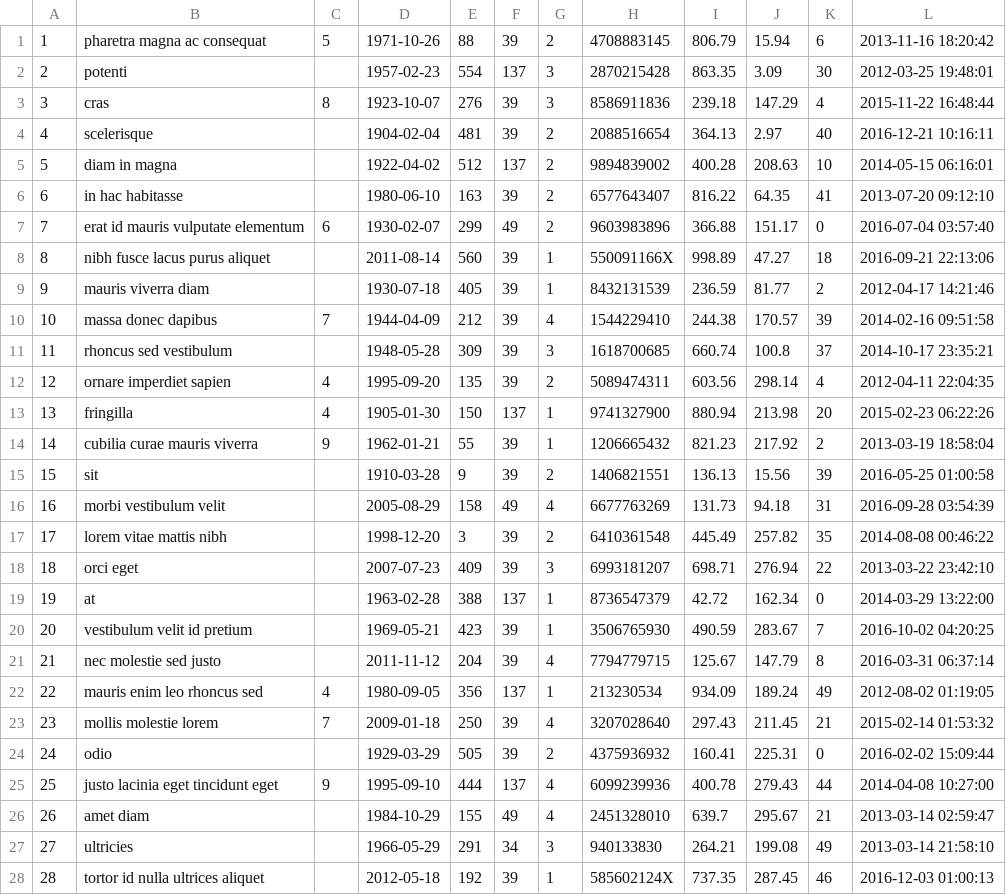
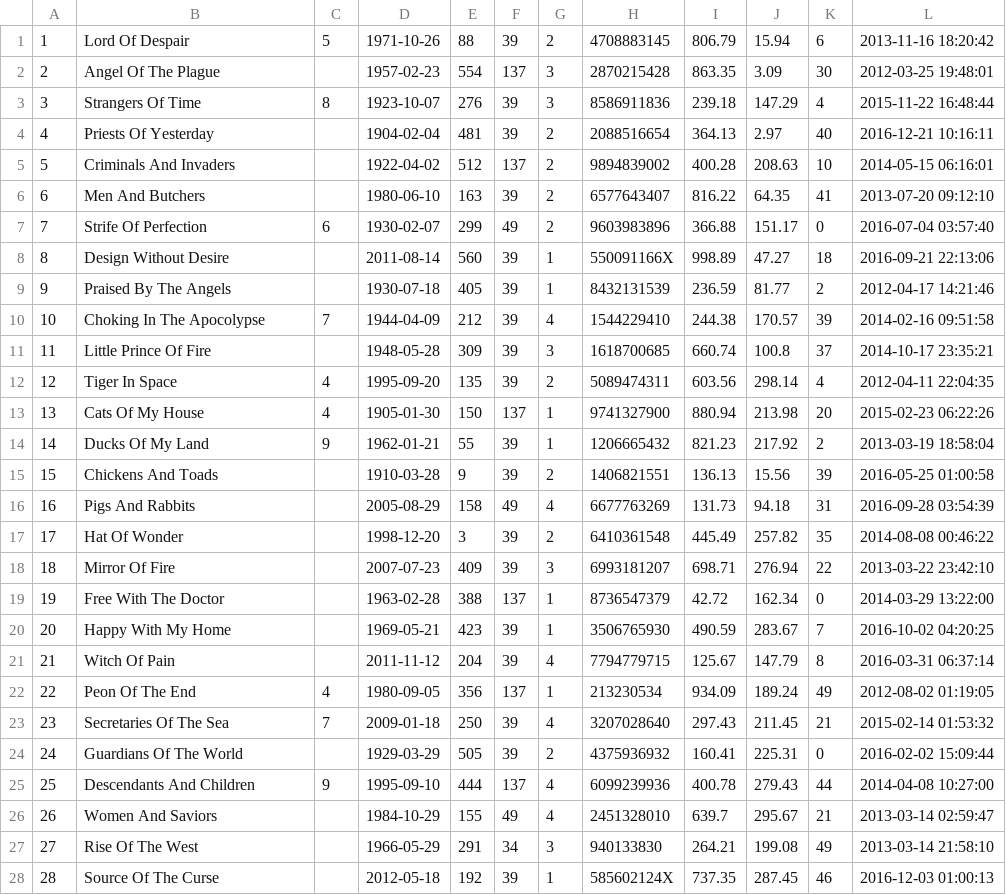
Before and after one commit to aemulare/Book-Country, a CSV file: mock-data/books.csv, drawn as a sheet; only a part is shown; the diff covers the shown part only.

```diff
--- a/mock-data/books.csv
+++ b/mock-data/books.csv
@@ -1,28 +1,28 @@
-1,pharetra magna ac consequat,5,1971-10-26,88,39,2,4708883145,806.79,15.94,6,2013-11-16 18:20:42
-2,potenti,,1957-02-23,554,137,3,2870215428,863.35,3.09,30,2012-03-25 19:48:01
-3,cras,8,1923-10-07,276,39,3,8586911836,239.18,147.29,4,2015-11-22 16:48:44
-4,scelerisque,,1904-02-04,481,39,2,2088516654,364.13,2.97,40,2016-12-21 10:16:11
-5,diam in magna,,1922-04-02,512,137,2,9894839002,400.28,208.63,10,2014-05-15 06:16:01
-6,in hac habitasse,,1980-06-10,163,39,2,6577643407,816.22,64.35,41,2013-07-20 09:12:10
-7,erat id mauris vulputate elementum,6,1930-02-07,299,49,2,9603983896,366.88,151.17,0,2016-07-04 03:57:40
-8,nibh fusce lacus purus aliquet,,2011-08-14,560,39,1,550091166X,998.89,47.27,18,2016-09-21 22:13:06
-9,mauris viverra diam,,1930-07-18,405,39,1,8432131539,236.59,81.77,2,2012-04-17 14:21:46
-10,massa donec dapibus,7,1944-04-09,212,39,4,1544229410,244.38,170.57,39,2014-02-16 09:51:58
-11,rhoncus sed vestibulum,,1948-05-28,309,39,3,1618700685,660.74,100.8,37,2014-10-17 23:35:21
-12,ornare imperdiet sapien,4,1995-09-20,135,39,2,5089474311,603.56,298.14,4,2012-04-11 22:04:35
-13,fringilla,4,1905-01-30,150,137,1,9741327900,880.94,213.98,20,2015-02-23 06:22:26
-14,cubilia curae mauris viverra,9,1962-01-21,55,39,1,1206665432,821.23,217.92,2,2013-03-19 18:58:04
-15,sit,,1910-03-28,9,39,2,1406821551,136.13,15.56,39,2016-05-25 01:00:58
-16,morbi vestibulum velit,,2005-08-29,158,49,4,6677763269,131.73,94.18,31,2016-09-28 03:54:39
-17,lorem vitae mattis nibh,,1998-12-20,3,39,2,6410361548,445.49,257.82,35,2014-08-08 00:46:22
-18,orci eget,,2007-07-23,409,39,3,6993181207,698.71,276.94,22,2013-03-22 23:42:10
-19,at,,1963-02-28,388,137,1,8736547379,42.72,162.34,0,2014-03-29 13:22:00
-20,vestibulum velit id pretium,,1969-05-21,423,39,1,3506765930,490.59,283.67,7,2016-10-02 04:20:25
-21,nec molestie sed justo,,2011-11-12,204,39,4,7794779715,125.67,147.79,8,2016-03-31 06:37:14
-22,mauris enim leo rhoncus sed,4,1980-09-05,356,137,1,213230534,934.09,189.24,49,2012-08-02 01:19:05
-23,mollis molestie lorem,7,2009-01-18,250,39,4,3207028640,297.43,211.45,21,2015-02-14 01:53:32
-24,odio,,1929-03-29,505,39,2,4375936932,160.41,225.31,0,2016-02-02 15:09:44
-25,justo lacinia eget tincidunt eget,9,1995-09-10,444,137,4,6099239936,400.78,279.43,44,2014-04-08 10:27:00
-26,amet diam,,1984-10-29,155,49,4,2451328010,639.7,295.67,21,2013-03-14 02:59:47
-27,ultricies,,1966-05-29,291,34,3,940133830,264.21,199.08,49,2013-03-14 21:58:10
-28,tortor id nulla ultrices aliquet,,2012-05-18,192,39,1,585602124X,737.35,287.45,46,2016-12-03 01:00:13
+1,Lord Of Despair,5,1971-10-26,88,39,2,4708883145,806.79,15.94,6,2013-11-16 18:20:42
+2,Angel Of The Plague,,1957-02-23,554,137,3,2870215428,863.35,3.09,30,2012-03-25 19:48:01
+3,Strangers Of Time,8,1923-10-07,276,39,3,8586911836,239.18,147.29,4,2015-11-22 16:48:44
+4,Priests Of Yesterday,,1904-02-04,481,39,2,2088516654,364.13,2.97,40,2016-12-21 10:16:11
+5,Criminals And Invaders,,1922-04-02,512,137,2,9894839002,400.28,208.63,10,2014-05-15 06:16:01
+6,Men And Butchers,,1980-06-10,163,39,2,6577643407,816.22,64.35,41,2013-07-20 09:12:10
+7,Strife Of Perfection,6,1930-02-07,299,49,2,9603983896,366.88,151.17,0,2016-07-04 03:57:40
+8,Design Without Desire,,2011-08-14,560,39,1,550091166X,998.89,47.27,18,2016-09-21 22:13:06
+9,Praised By The Angels,,1930-07-18,405,39,1,8432131539,236.59,81.77,2,2012-04-17 14:21:46
+10,Choking In The Apocolypse,7,1944-04-09,212,39,4,1544229410,244.38,170.57,39,2014-02-16 09:51:58
+11,Little Prince Of Fire,,1948-05-28,309,39,3,1618700685,660.74,100.8,37,2014-10-17 23:35:21
+12,Tiger In Space,4,1995-09-20,135,39,2,5089474311,603.56,298.14,4,2012-04-11 22:04:35
+13,Cats Of My House,4,1905-01-30,150,137,1,9741327900,880.94,213.98,20,2015-02-23 06:22:26
+14,Ducks Of My Land,9,1962-01-21,55,39,1,1206665432,821.23,217.92,2,2013-03-19 18:58:04
+15,Chickens And Toads,,1910-03-28,9,39,2,1406821551,136.13,15.56,39,2016-05-25 01:00:58
+16,Pigs And Rabbits,,2005-08-29,158,49,4,6677763269,131.73,94.18,31,2016-09-28 03:54:39
+17,Hat Of Wonder,,1998-12-20,3,39,2,6410361548,445.49,257.82,35,2014-08-08 00:46:22
+18,Mirror Of Fire,,2007-07-23,409,39,3,6993181207,698.71,276.94,22,2013-03-22 23:42:10
+19,Free With The Doctor,,1963-02-28,388,137,1,8736547379,42.72,162.34,0,2014-03-29 13:22:00
+20,Happy With My Home,,1969-05-21,423,39,1,3506765930,490.59,283.67,7,2016-10-02 04:20:25
+21,Witch Of Pain,,2011-11-12,204,39,4,7794779715,125.67,147.79,8,2016-03-31 06:37:14
+22,Peon Of The End,4,1980-09-05,356,137,1,213230534,934.09,189.24,49,2012-08-02 01:19:05
+23,Secretaries Of The Sea,7,2009-01-18,250,39,4,3207028640,297.43,211.45,21,2015-02-14 01:53:32
+24,Guardians Of The World,,1929-03-29,505,39,2,4375936932,160.41,225.31,0,2016-02-02 15:09:44
+25,Descendants And Children,9,1995-09-10,444,137,4,6099239936,400.78,279.43,44,2014-04-08 10:27:00
+26,Women And Saviors,,1984-10-29,155,49,4,2451328010,639.7,295.67,21,2013-03-14 02:59:47
+27,Rise Of The West,,1966-05-29,291,34,3,940133830,264.21,199.08,49,2013-03-14 21:58:10
+28,Source Of The Curse,,2012-05-18,192,39,1,585602124X,737.35,287.45,46,2016-12-03 01:00:13
```
Also changed, not shown: 72 edited cells elsewhere in this file, mock-data/borrowers.csv, 13 other files.
